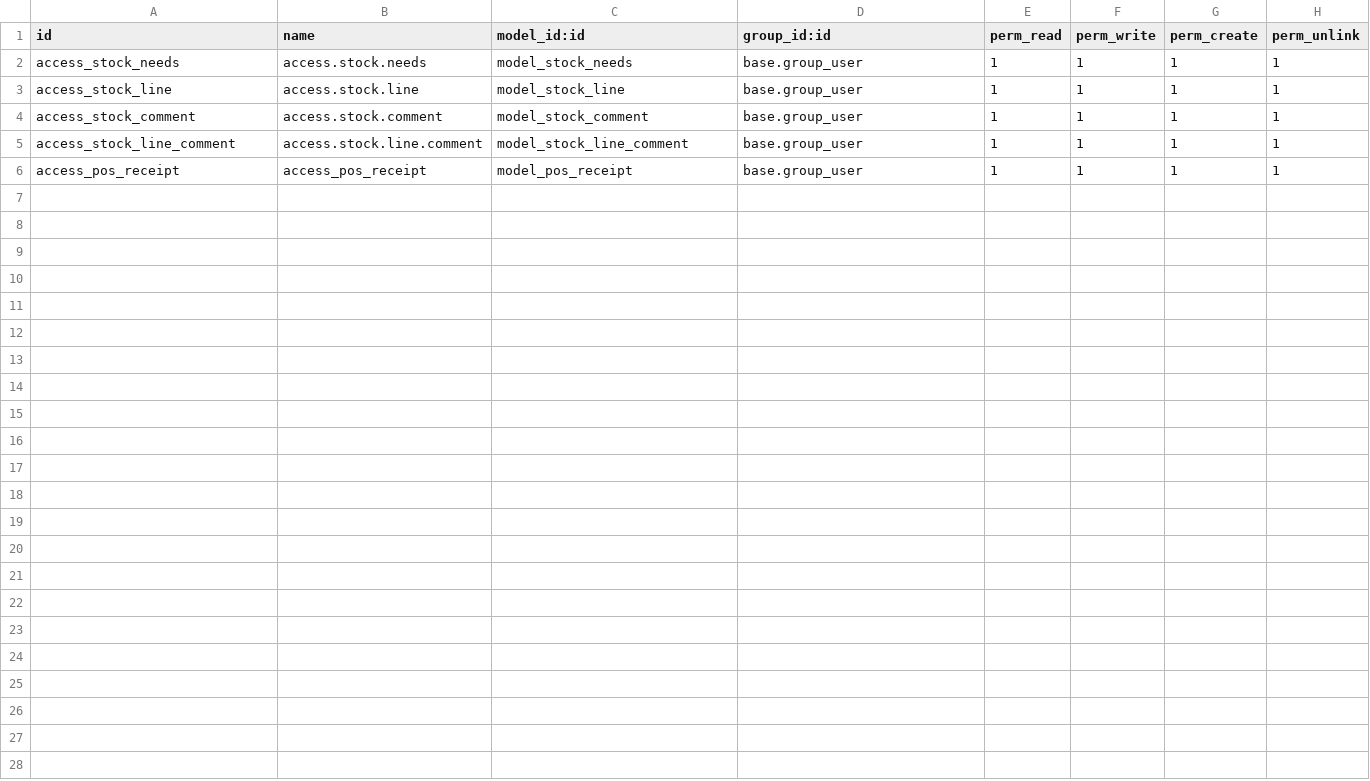
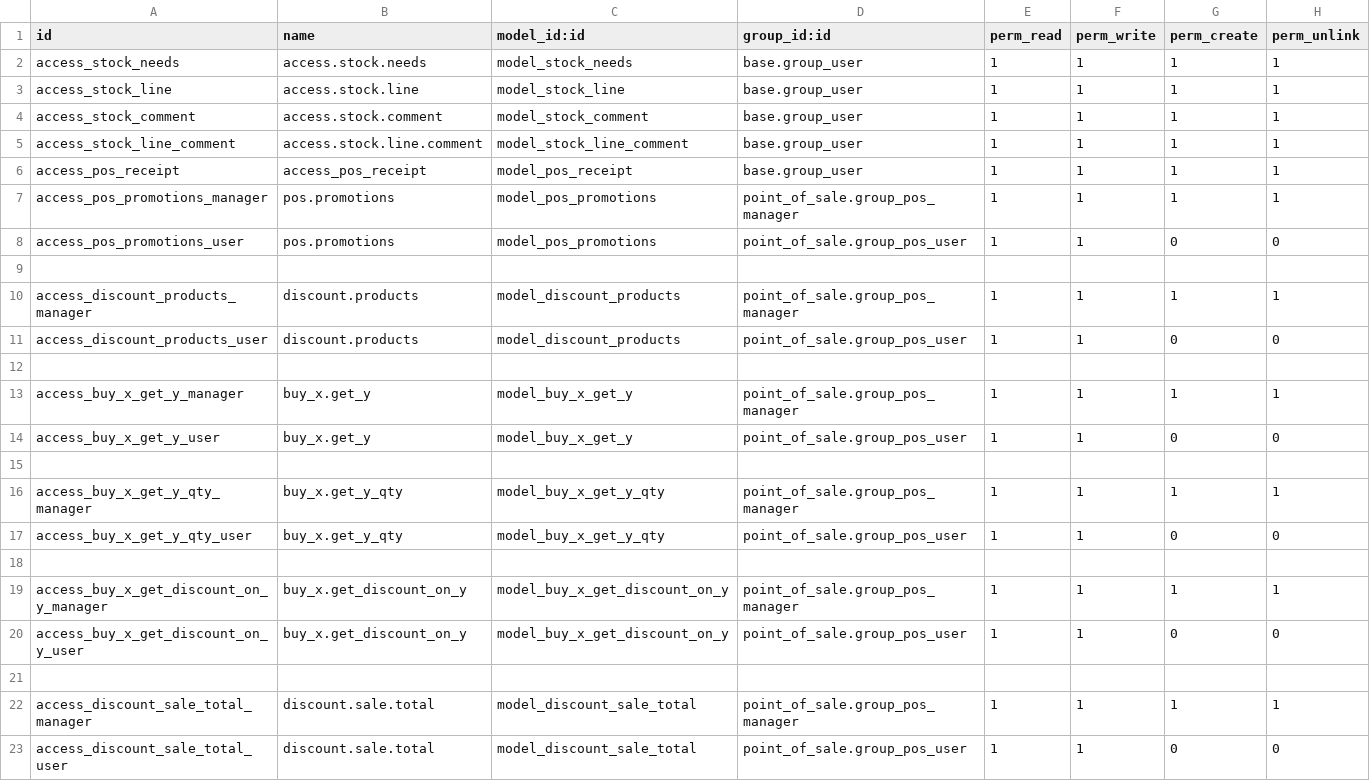
Before and after one commit to SolusiIntegrasiPersada/bambooblonde, a CSV file: sol_pos/security/ir.model.access.csv, drawn as a sheet.

Commit message:
[WIP] Pos promotions

```diff
--- a/sol_pos/security/ir.model.access.csv
+++ b/sol_pos/security/ir.model.access.csv
@@ -6 +6,18 @@ access_stock_line_comment,access.stock.line.comment,model_stock_line_comment,bas
 access_pos_receipt,access_pos_receipt,model_pos_receipt,base.group_user,1,1,1,1
+access_pos_promotions_manager,pos.promotions,model_pos_promotions,point_of_sale.group_pos_manager,1,1,1,1
+access_pos_promotions_user,pos.promotions,model_pos_promotions,point_of_sale.group_pos_user,1,1,0,0
+
+access_discount_products_manager,discount.products,model_discount_products,point_of_sale.group_pos_manager,1,1,1,1
+access_discount_products_user,discount.products,model_discount_products,point_of_sale.group_pos_user,1,1,0,0
+
+access_buy_x_get_y_manager,buy_x.get_y,model_buy_x_get_y,point_of_sale.group_pos_manager,1,1,1,1
+access_buy_x_get_y_user,buy_x.get_y,model_buy_x_get_y,point_of_sale.group_pos_user,1,1,0,0
+
+access_buy_x_get_y_qty_manager,buy_x.get_y_qty,model_buy_x_get_y_qty,point_of_sale.group_pos_manager,1,1,1,1
+access_buy_x_get_y_qty_user,buy_x.get_y_qty,model_buy_x_get_y_qty,point_of_sale.group_pos_user,1,1,0,0
+
+access_buy_x_get_discount_on_y_manager,buy_x.get_discount_on_y,model_buy_x_get_discount_on_y,point_of_sale.group_pos_manager,1,1,1,1
+access_buy_x_get_discount_on_y_user,buy_x.get_discount_on_y,model_buy_x_get_discount_on_y,point_of_sale.group_pos_user,1,1,0,0
+
+access_discount_sale_total_manager,discount.sale.total,model_discount_sale_total,point_of_sale.group_pos_manager,1,1,1,1
+access_discount_sale_total_user,discount.sale.total,model_discount_sale_total,point_of_sale.group_pos_user,1,1,0,0
```
Also changed, not shown: 11 other files.
